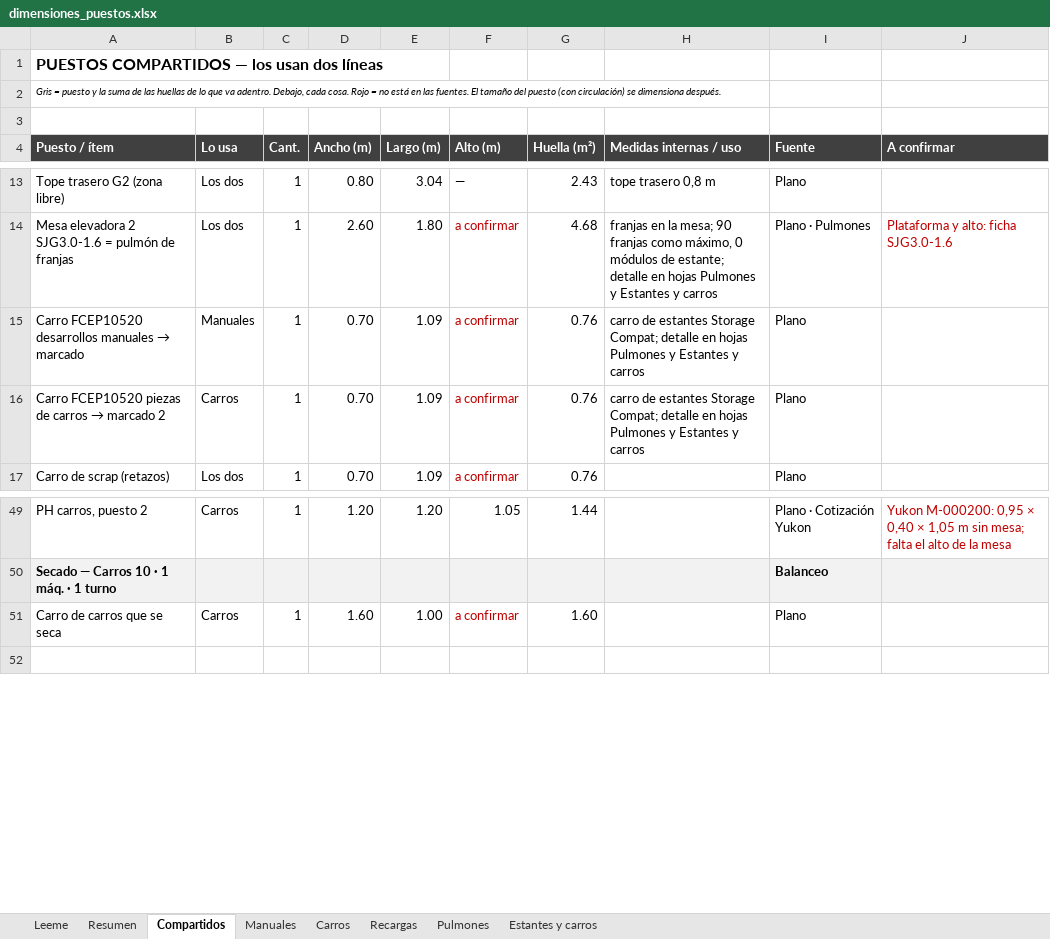
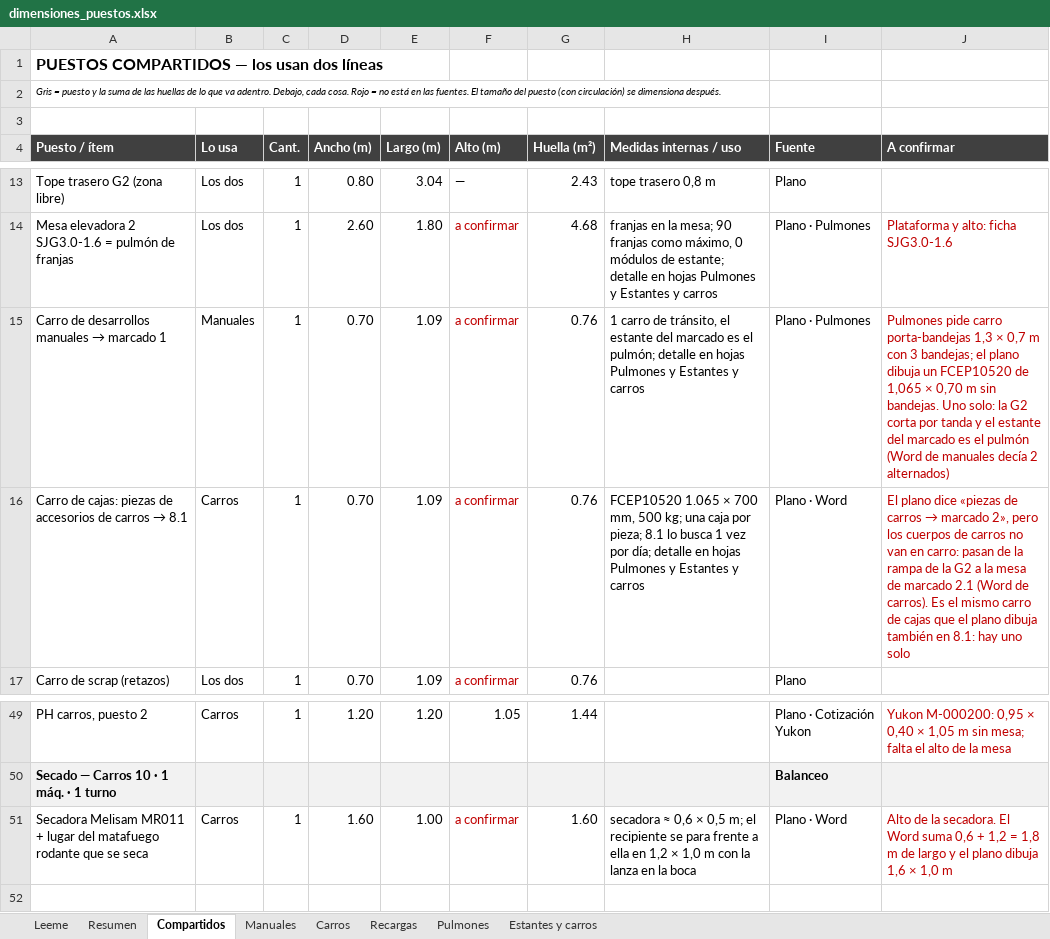
Before and after one commit to TadeoSinay/TP_optimizacion, an Excel workbook: dimensiones/dimensiones_puestos.xlsx, sheet Compartidos, drawn as a sheet; only a part is shown, gaps mark what is left out; values as stored, in another font and other column widths than the file's, no borders; the diff names each change by its address in the sheet, - before the commit and + after, or states it on an @@ line.

```diff
--- a/dimensiones/dimensiones_puestos.xlsx (sheet Compartidos)
+++ b/dimensiones/dimensiones_puestos.xlsx (sheet Compartidos)
@@ A15 (Puesto / ítem): Carro FCEP10520 desarrollos manuales → marcado → Carro de desarrollos manuales → marcado 1 @@
-H15 (Medidas internas / uso): carro de estantes Storage Compat; detalle en…
+H15 (Medidas internas / uso): 1 carro de tránsito, el estante del marcado es el pulmón; detalle en…
-I15 (Fuente): Plano
+I15 (Fuente): Plano · Pulmones
-J15 (A confirmar): (empty)
+J15 (A confirmar): Pulmones pide carro porta-bandejas 1,3 × 0,7 m con 3 bandejas; el plano dibuja un FCEP10520 de 1,065 × 0,70 m sin bandejas. Uno solo: la G2 corta por tanda y el estante del marcado es el pulmón (Word de manuales decía 2 alternados)
@@ A16 (Puesto / ítem): Carro FCEP10520 piezas de carros → marcado 2 → Carro de cajas: piezas de accesorios de carros → 8.1 @@
-H16 (Medidas internas / uso): carro de estantes Storage Compat; detalle en…
+H16 (Medidas internas / uso): FCEP10520 1.065 × 700 mm, 500 kg; una caja por pieza; 8.1 lo busca 1 vez por día; detalle en…
-I16 (Fuente): Plano
+I16 (Fuente): Plano · Word
@@ J16 (A confirmar): (empty) → El plano dice «piezas de carros → marcado 2», pero los cuerpos de carros no van en carro: pasan de la rampa de la G2 a la mesa de marcado 2.1 (Word de carros). Es el mismo carro de cajas que el plano dibuja también en 8.1: hay uno solo @@
-A51 (Puesto / ítem): Carro de carros que se…
+A51 (Puesto / ítem): Secadora Melisam MR011 + lugar del matafuego rodante que se…
-H51 (Medidas internas / uso): (empty)
+H51 (Medidas internas / uso): secadora ≈ 0,6 × 0,5 m; el recipiente se para frente a ella en 1,2 × 1,0 m con la lanza en la boca
-I51 (Fuente): Plano
+I51 (Fuente): Plano · Word
-J51 (A confirmar): (empty)
+J51 (A confirmar): Alto de la secadora. El Word suma 0,6 + 1,2 = 1,8 m de largo y el plano dibuja 1,6 × 1,0 m
```
Also changed, not shown: sheet Carros, 2 other files.
